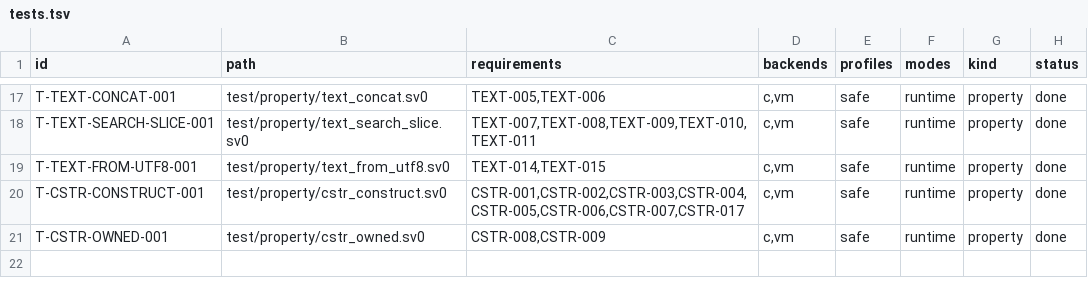
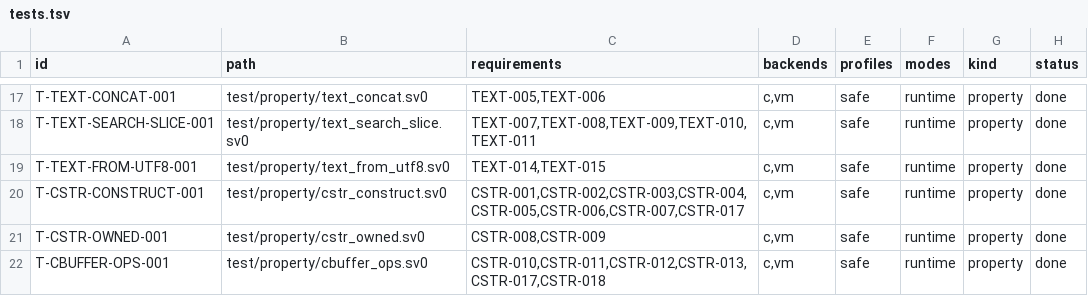
Before and after one commit to sv0-toolchain/sv0-strings, a TSV file: tools/catalogs/tests.tsv, drawn as a sheet; only a part is shown, gaps mark what is left out; the diff names each change by its address in the sheet, - before the commit and + after, or states it on an @@ line.

Commit message:
strings_cstr: CBuffer strlcpy / strlcat family (SS-128, CSTR-010..013/017/018)
  - copy_into(&mut [byte], src) -> CopyReport  (CSTR-011, bounded strlcpy):
    cap>0 -> write min(src.len, cap-1) payload bytes + one terminator;
    cap==0 -> no write, truncated true even for empty src (CSTR-013).
    written/required/truncated per CSTR-018 (truncated = required >= cap,
    derived from the bound not from written).
  - append_into(&mut [byte], src) -> strings_types::AppendResult  (CSTR-012,
    bounded strlcat): first NUL at f -> append min(src.len, cap-f-1) + re-
    terminate, required = f + src.len; no first NUL -> no write, required =
    cap + src.len. f + src.len (or cap + src.len) is checked for usize
    overflow BEFORE any modification -> LengthOverflow.
  - buffer_from_storage / empty_buffer  (CSTR-010): identity / write 0x00 at
    index 0 when capacity > 0.
  - require_cstr(&[byte]) -> CStrResult  (CSTR-017): payload up to the first
    NUL, or NoTerminator.

New carrier AppendResult { Reported(written, required, truncated),
LengthOverflow } -- a struct (CopyReport) payload does not lower inside an
enum variant on the C backend, so the fields are inlined.

Deviation D-8 (docs/f0-deviations.md): a CBuffer value IS its backing
&mut [byte] storage (a struct with a slice field crashes the C emitter,
KC-006 zone). The first-NUL state is recomputed by a bounded scan rather
than cached, so it can never be stale -- CSTR-016 is trivially satisfied.
The cost is an O(capacity) scan in append_into / require_cstr instead of
O(1).

test/property/cbuffer_ops.sv0 -- full strlcpy/strlcat state matrix (fits /
exact / over / cap-1 / cap-0; first NUL at 0 / mid / cap-1; unterminated
storage; empty source; copy-then-require round-trip). scripts/test
--backend=both = 26/26 on native C and native VM. No toolchain change.
tools/catalogs/tests.tsv T-CBUFFER-OPS-001.

```diff
--- a/tools/catalogs/tests.tsv
+++ b/tools/catalogs/tests.tsv
+row 22: T-CBUFFER-OPS-001 | test/property/cbuffer_ops.sv0 | CSTR-010,CSTR-011,CSTR-012,CSTR-013,CSTR-017,CSTR-018 | c,vm | safe | runtime | property | done
```
Also changed, not shown: 6 other files.
